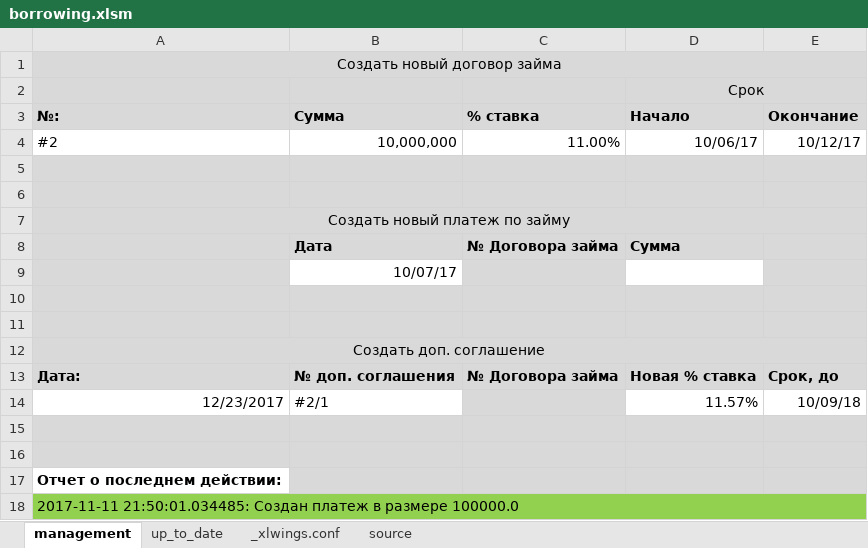
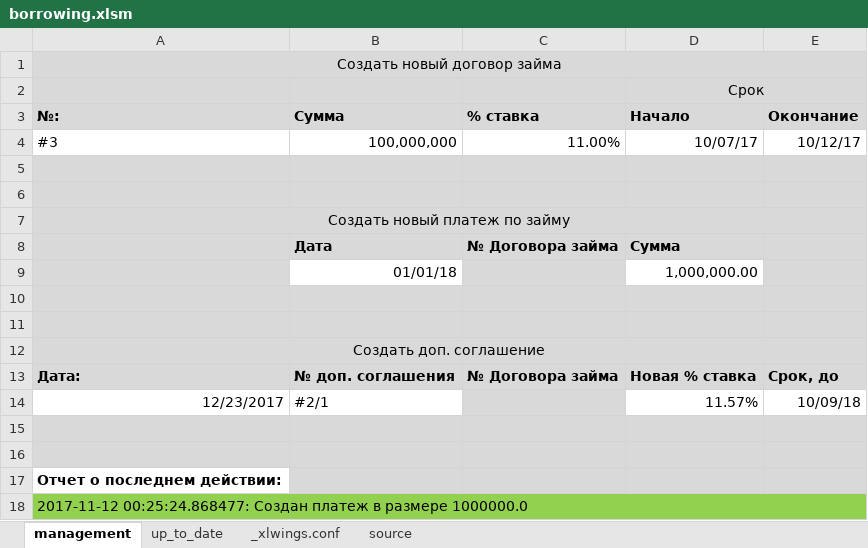
Before and after one commit to Karagul/borrowing, an Excel workbook: borrowing.xlsm, sheet management, drawn as a sheet; values as stored, in another font and other column widths than the file's, no borders; charts and pictures not drawn; removed rows and columns are numbered as before the commit, all else as after; the diff names each change by its address in the sheet, - before the commit and + after, or states it on an @@ line.

Commit message:
Скорректирован учет платежей по телу займов.

```diff
--- a/borrowing.xlsm (sheet management)
+++ b/borrowing.xlsm (sheet management)
-A4 (№:): #2
+A4 (№:): #3
-B4 (Сумма): 10,000,000
+B4 (Сумма): 100,000,000
-D4 (Начало): 10/06/17
+D4 (Начало): 10/07/17
-row 9:  | 10/07/17
+row 9:  | 01/01/18 |  | 1,000,000.00
-A18 (№:): 2017-11-11 21:50:01.034485: Создан платеж в размере 100000.0
+A18 (№:): 2017-11-12 00:25:24.868477: Создан платеж в размере 1000000.0
```
Also changed, not shown: sheet up_to_date, sheet source, charts or pictures, 2 other files.
